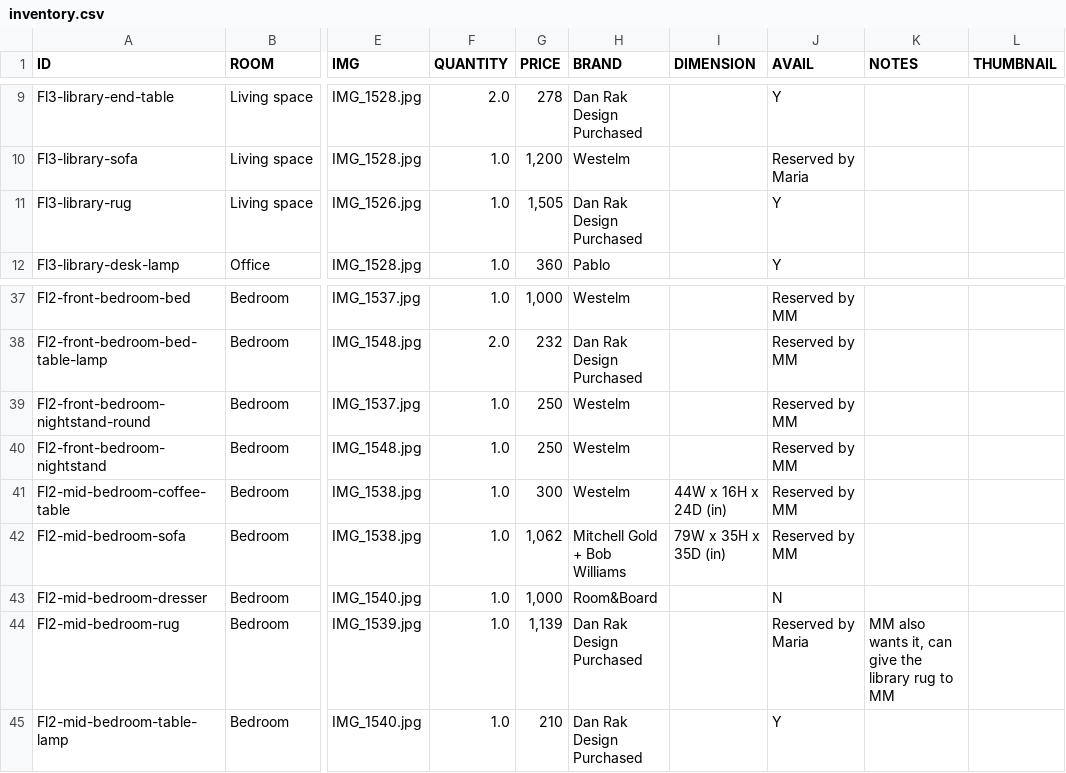
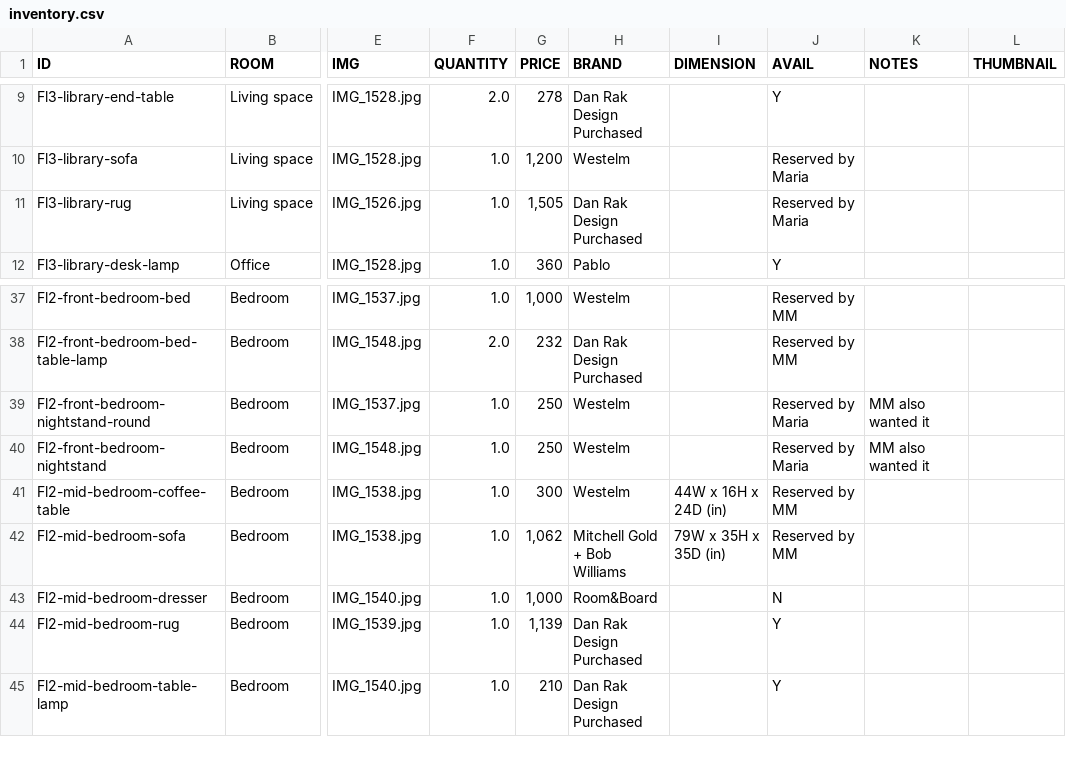
Before and after one commit to archieboo/mohawk-furniture-sale, a CSV file: mohawk-furnitures/inventory.csv, drawn as a sheet; only a part is shown, gaps mark what is left out; the diff names each change by its address in the sheet, - before the commit and + after, or states it on an @@ line.

Commit message:
reassign library rug to Maria; nightstands to Maria with MM as backup

```diff
--- a/mohawk-furnitures/inventory.csv
+++ b/mohawk-furnitures/inventory.csv
-J11 (AVAIL): Y
+J11 (AVAIL): Reserved by Maria
-J39:J40 (AVAIL): Reserved by MM
+J39:J40 (AVAIL): Reserved by Maria
-K39:K40 (NOTES): (empty)
+K39:K40 (NOTES): MM also wanted it
-J44 (AVAIL): Reserved by Maria
+J44 (AVAIL): Y
-K44 (NOTES): MM also wants it, can give the library rug to MM
+K44 (NOTES): (empty)
```
Also changed, not shown: 1 other file.
